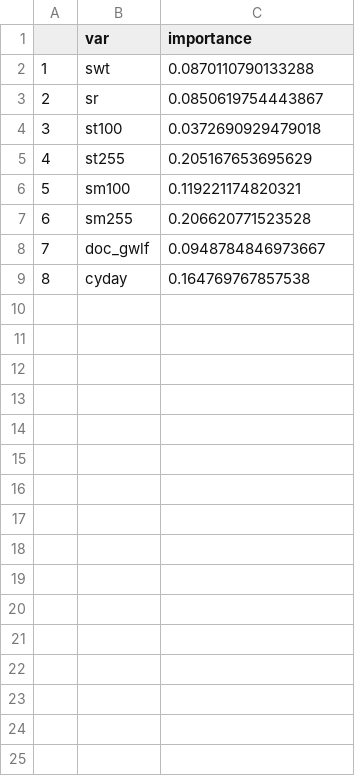
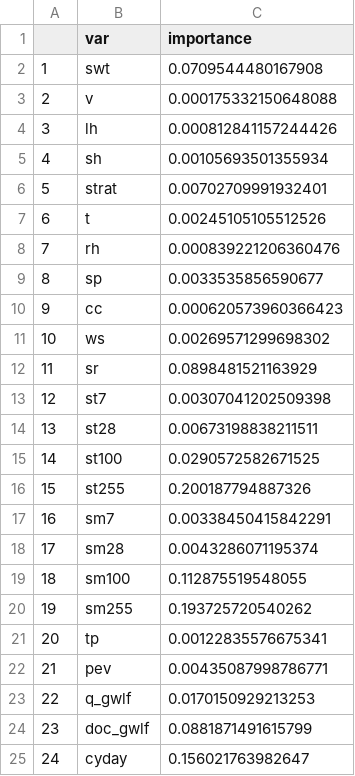
Before and after one commit to danielmerbet/driver_attribution_fdom, a CSV file: feeagh/output/importance/imp_cbt.csv, drawn as a sheet; addresses are those after the commit; the diff names each change by its address in the sheet, - before the commit and + after, or states it on an @@ line.

```diff
--- a/feeagh/output/importance/imp_cbt.csv
+++ b/feeagh/output/importance/imp_cbt.csv
-C2 (importance): 0.0870110790133288
+C2 (importance): 0.0709544480167908
+row 3: 2 | v | 0.000175332150648088
+row 4: 3 | lh | 0.000812841157244426
+row 5: 4 | sh | 0.00105693501355934
+row 6: 5 | strat | 0.00702709991932401
+row 7: 6 | t | 0.00245105105512526
+row 8: 7 | rh | 0.000839221206360476
+row 9: 8 | sp | 0.0033535856590677
+row 10: 9 | cc | 0.000620573960366423
+row 11: 10 | ws | 0.00269571299698302
@@ column A renumbered from row 12 down @@
-C12 (importance): 0.0850619754443867
+C12 (importance): 0.0898481521163929
+row 13: 12 | st7 | 0.00307041202509398
+row 14: 13 | st28 | 0.00673198838211511
-C15 (importance): 0.0372690929479018
+C15 (importance): 0.0290572582671525
-C16 (importance): 0.205167653695629
+C16 (importance): 0.200187794887326
+row 17: 16 | sm7 | 0.00338450415842291
+row 18: 17 | sm28 | 0.0043286071195374
-C19 (importance): 0.119221174820321
+C19 (importance): 0.112875519548055
-C20 (importance): 0.206620771523528
+C20 (importance): 0.193725720540262
+row 21: 20 | tp | 0.00122835576675341
+row 22: 21 | pev | 0.00435087998786771
+row 23: 22 | q_gwlf | 0.0170150929213253
-C24 (importance): 0.0948784846973667
+C24 (importance): 0.0881871491615799
-C25 (importance): 0.164769767857538
+C25 (importance): 0.156021763982647
```
Also changed, not shown: feeagh/output/importance/imp_lgb.csv, feeagh/output/importance/imp_rf.csv, 18 other files.
